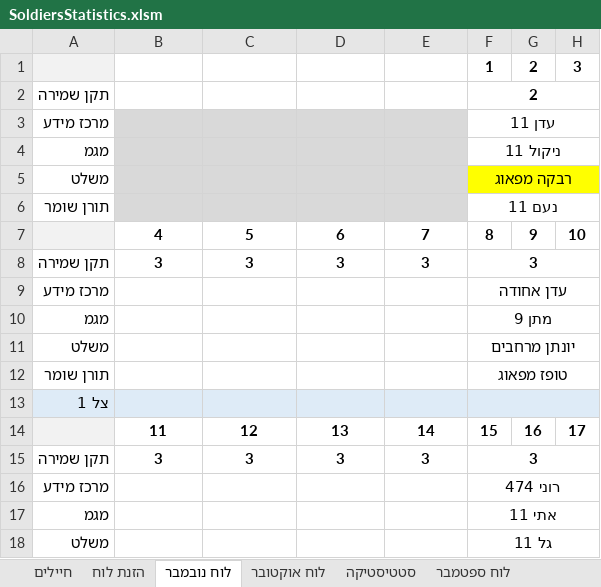
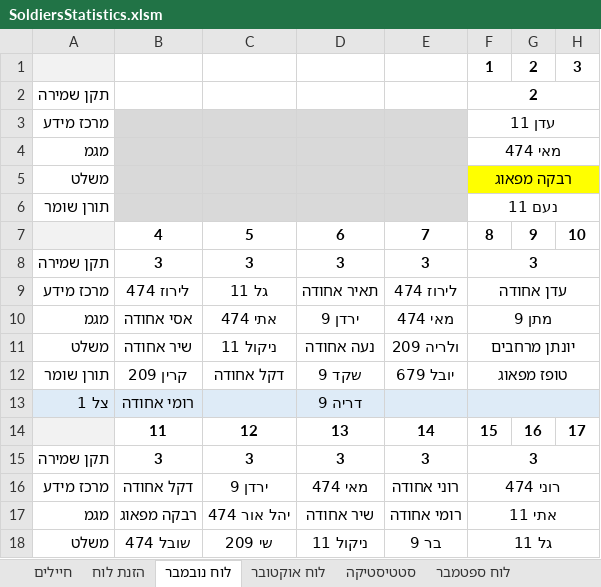
Before and after one commit to YuvalAlf/Duty-Table, an Excel workbook: SoldiersStatistics.xlsm, sheet לוח נובמבר, drawn as a sheet; only a part is shown; values as stored, in another font and other column widths than the file's, no borders; the diff covers the shown part only; the diff names each change by its address in the sheet, - before the commit and + after, or states it on an @@ line.

```diff
--- a/SoldiersStatistics.xlsm (sheet לוח נובמבר)
+++ b/SoldiersStatistics.xlsm (sheet לוח נובמבר)
-F4: ניקול 11
+F4: מאי 474
-B9: (empty)
+B9: לירוז 474
-C9: (empty)
+C9: גל 11
-D9: (empty)
+D9: תאיר אחודה
-E9: (empty)
+E9: לירוז 474
-B10: (empty)
+B10: אסי אחודה
-C10: (empty)
+C10: אתי 474
-D10: (empty)
+D10: ירדן 9
-E10: (empty)
+E10: מאי 474
-B11: (empty)
+B11: שיר אחודה
-C11: (empty)
+C11: ניקול 11
-D11: (empty)
+D11: נעה אחודה
-E11: (empty)
+E11: ולריה 209
-B12: (empty)
+B12: קרין 209
-C12: (empty)
+C12: דקל אחודה
-D12: (empty)
+D12: שקד 9
-E12: (empty)
+E12: יובל 679
-B13: (empty)
+B13: רומי אחודה
-D13: (empty)
+D13: דריה 9
-B16: (empty)
+B16: דקל אחודה
-C16: (empty)
+C16: ירדן 9
-D16: (empty)
+D16: מאי 474
-E16: (empty)
+E16: רוני אחודה
-B17: (empty)
+B17: רבקה מפאוג
-C17: (empty)
+C17: יהל אור 474
-D17: (empty)
+D17: שיר אחודה
-E17: (empty)
+E17: רומי אחודה
-B18: (empty)
+B18: שובל 474
-C18: (empty)
+C18: שי 209
-D18: (empty)
+D18: ניקול 11
-E18: (empty)
+E18: בר 9
```
Also changed, not shown: 1 added row, 2 removed rows and 37 edited cells elsewhere in this sheet, sheet חיילים, sheet הזנת לוח, formulas that keep their value.
